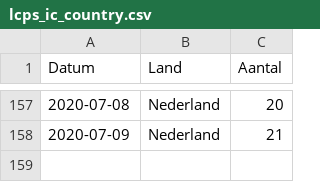
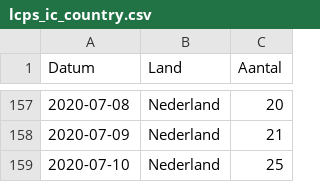
Before and after one commit to RVoor/CoronaWatchNL, a CSV file: data/lcps_ic_country.csv, drawn as a sheet; only a part is shown, gaps mark what is left out.

```diff
--- a/data/lcps_ic_country.csv
+++ b/data/lcps_ic_country.csv
@@ -158 +158,2 @@ Datum,Land,Aantal
 2020-07-09,Nederland,21
+2020-07-10,Nederland,25
```
Also changed, not shown: data-ic/data-lcps/LCPS_IC_latest.csv, data/lcps_ic.csv.
